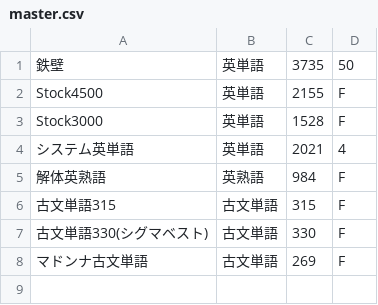
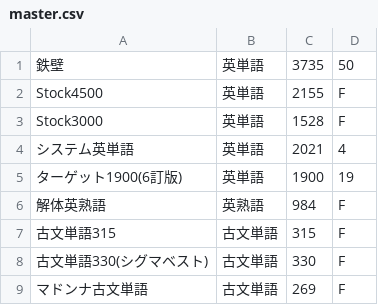
Before and after one commit to rinmao-catlover/quiz_maker, a CSV file: data/master.csv, drawn as a sheet; the diff names each change by its address in the sheet, - before the commit and + after, or states it on an @@ line.

```diff
--- a/data/master.csv
+++ b/data/master.csv
+row 5: ターゲット1900(6訂版) | 英単語 | 1900 | 19
```
Also changed, not shown: 2 other files.
